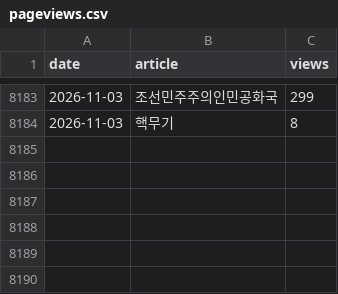
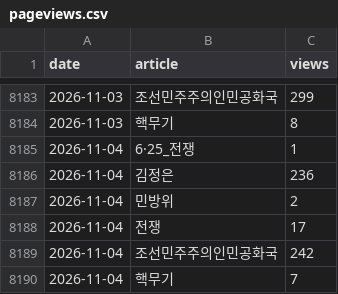
Before and after one commit to heoquixote/heoquixote.github.io, a CSV file: kti/data/raw/pageviews.csv, drawn as a sheet; only a part is shown, gaps mark what is left out; the diff names each change by its address in the sheet, - before the commit and + after, or states it on an @@ line.

```diff
--- a/kti/data/raw/pageviews.csv
+++ b/kti/data/raw/pageviews.csv
+row 8185: 2026-11-04 | 6·25_전쟁 | 1
+row 8186: 2026-11-04 | 김정은 | 236
+row 8187: 2026-11-04 | 민방위 | 2
+row 8188: 2026-11-04 | 전쟁 | 17
+row 8189: 2026-11-04 | 조선민주주의인민공화국 | 242
+row 8190: 2026-11-04 | 핵무기 | 7
```
Also changed, not shown: kti/data/raw/gdelt_events.csv, kti/data/raw/yahoo.csv, 1 other file.
